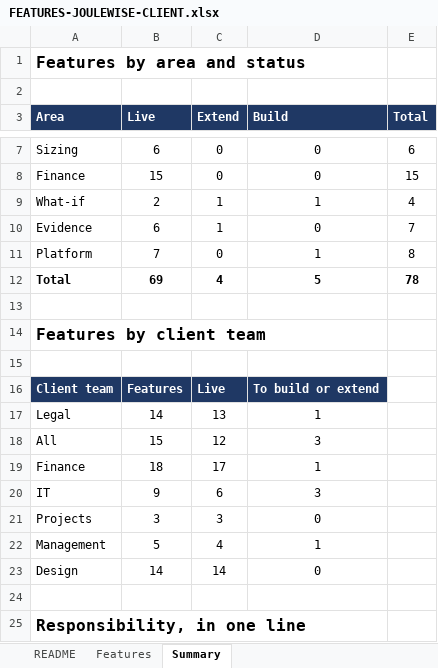
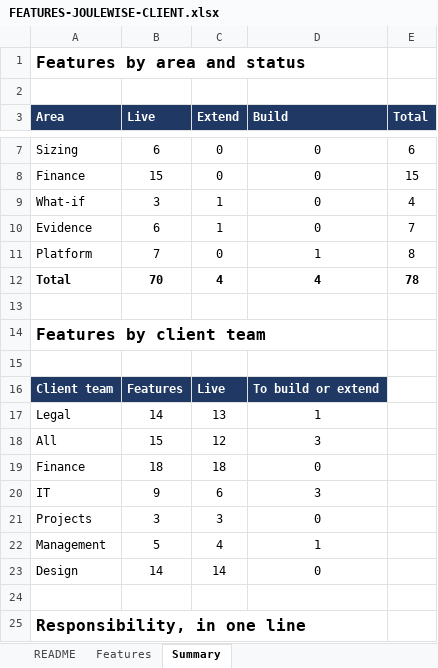
Before and after one commit to Ergplan/tenderos2, an Excel workbook: docs/enterprise/FEATURES-JOULEWISE-CLIENT.xlsx, sheet Summary, drawn as a sheet; only a part is shown, gaps mark what is left out; values as stored, in another font and other column widths than the file's, no borders; the diff names each change by its address in the sheet, - before the commit and + after, or states it on an @@ line.

```diff
--- a/docs/enterprise/FEATURES-JOULEWISE-CLIENT.xlsx (sheet Summary)
+++ b/docs/enterprise/FEATURES-JOULEWISE-CLIENT.xlsx (sheet Summary)
-B9 (Live): 2
+B9 (Live): 3
-D9 (Build): 1
+D9 (Build): 0
-B12 (Live): 69
+B12 (Live): 70
-D12 (Build): 5
+D12 (Build): 4
-C19 (Extend): 17
+C19 (Extend): 18
-D19 (Build): 1
+D19 (Build): 0
```
Also changed, not shown: sheet Features, docs/enterprise/FEATURES.xlsx, 5 other files.
